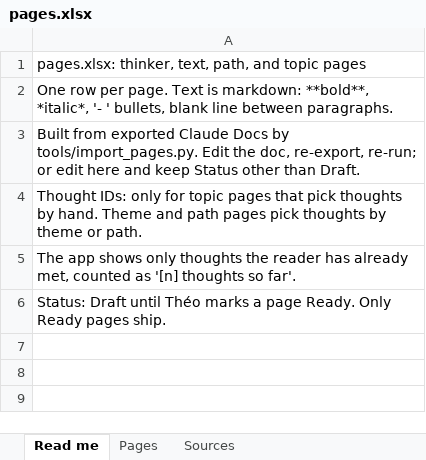
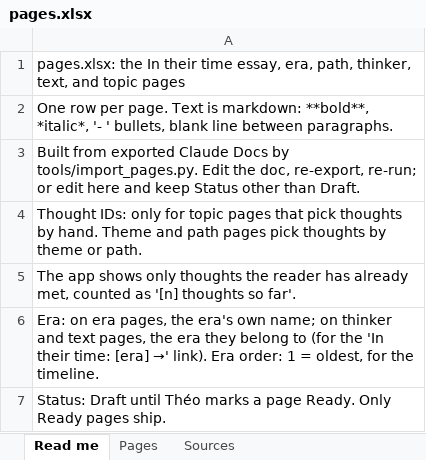
Before and after one commit to theopelle/thethinkingplace, an Excel workbook: content/pages.xlsx, sheet Read me, drawn as a sheet; values as stored, in another font and other column widths than the file's, no borders; the diff names each change by its address in the sheet, - before the commit and + after, or states it on an @@ line.

```diff
--- a/content/pages.xlsx (sheet Read me)
+++ b/content/pages.xlsx (sheet Read me)
-A1: pages.xlsx: thinker, text, path, and topic…
+A1: pages.xlsx: the In their time essay, era, path, thinker, text, and topic…
+row 6: Era: on era pages, the era's own name; on thinker and text pages, the era they belong to (for the 'In their time: [era] →' link). Era order: 1 = oldest, for the timeline.
```
Also changed, not shown: sheet Sources, sheet Pages, 3 other files.
